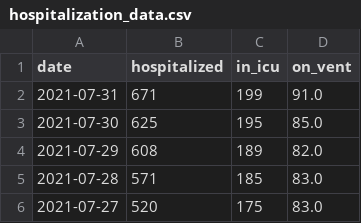
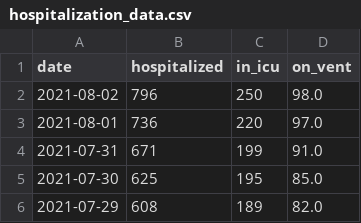
Before and after one commit to Suhailhassanbhat/Covid_Data_Scraper, a CSV file: data/hospitalization_data.csv, drawn as a sheet; only a part is shown; the shorter side is filled out with more unchanged rows.

```diff
--- a/data/hospitalization_data.csv
+++ b/data/hospitalization_data.csv
@@ -1,2 +1,4 @@
 date,hospitalized,in_icu,on_vent
+2021-08-02,796,250,98.0
+2021-08-01,736,220,97.0
 2021-07-31,671,199,91.0
```
Also changed, not shown: data/master_cases_deaths.csv, data/master_testing.csv.
